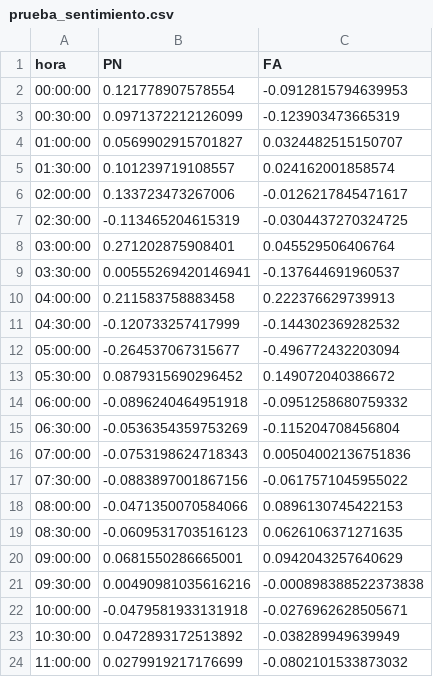
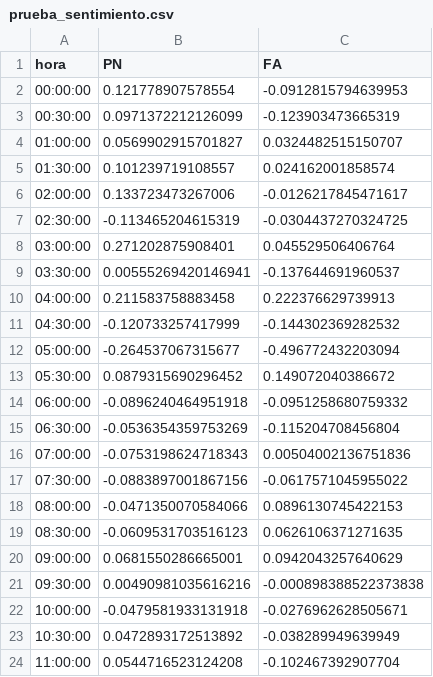
Before and after one commit to verdierdiego/analisis-sentimientos, a CSV file: balotaje/Actualizacion_Graficos/prueba_sentimiento.csv, drawn as a sheet.

Commit message:
hora actualizada 11:15:45

```diff
--- a/balotaje/Actualizacion_Graficos/prueba_sentimiento.csv
+++ b/balotaje/Actualizacion_Graficos/prueba_sentimiento.csv
@@ -23,2 +23,2 @@ hora,PN,FA
 10:30:00,0.0472893172513892,-0.038289949639949
-11:00:00,0.0279919217176699,-0.0802101533873032
+11:00:00,0.0544716523124208,-0.102467392907704
```
Also changed, not shown: balotaje/Actualizacion_Graficos/hashtags_balotaje.csv, balotaje/Actualizacion_Graficos/hora_balotaje.csv, 7 other files.
